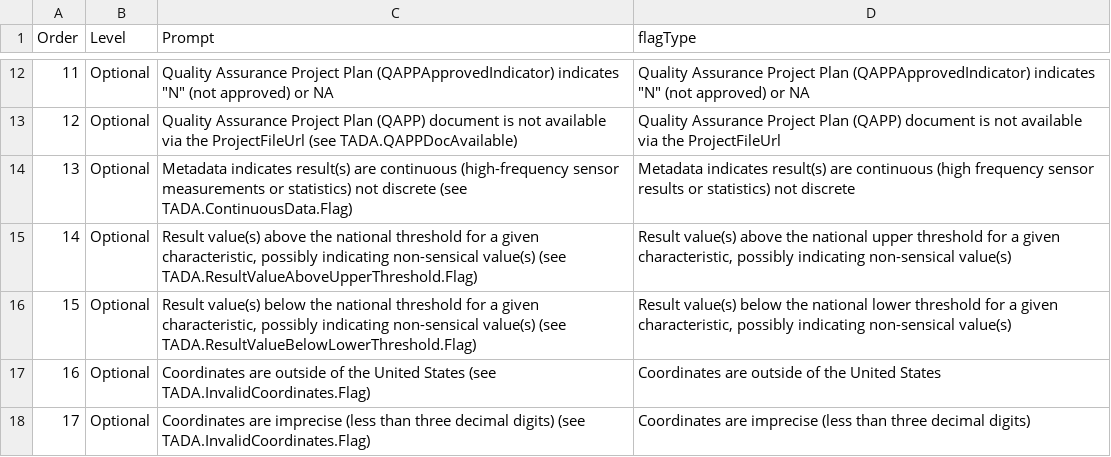
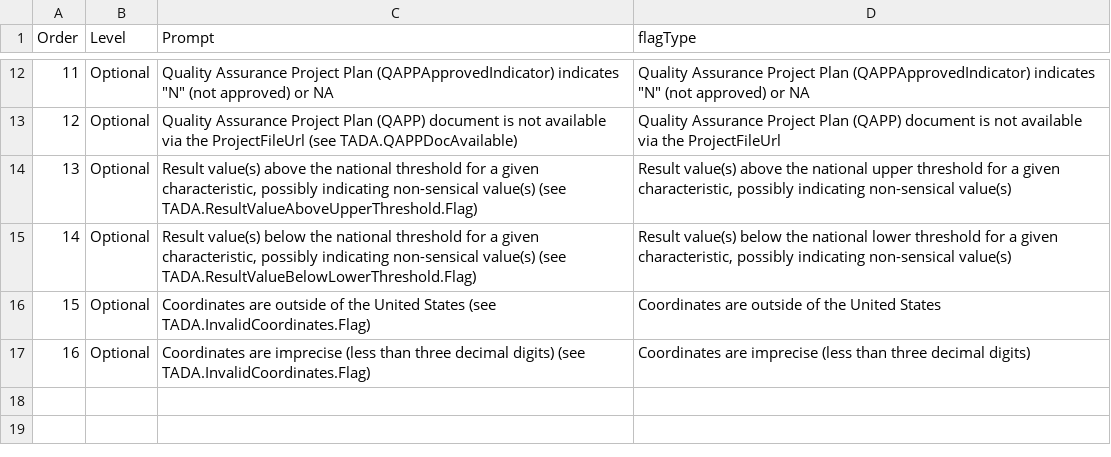
Before and after one commit to JamesBisese/TADAShiny, a CSV file: inst/flag_prompts.csv, drawn as a sheet; only a part is shown, gaps mark what is left out; removed rows and columns are numbered as before the commit, all else as after; the diff names each change by its address in the sheet, - before the commit and + after, or states it on an @@ line.

```diff
--- a/inst/flag_prompts.csv
+++ b/inst/flag_prompts.csv
-row 14: 13 | Optional | Metadata indicates result(s) are continuous (high-frequency sensor measurements or statistics) not discrete (see TADA.ContinuousData.Flag) | Metadata indicates result(s) are continuous (high frequency sensor results or statistics) not discrete
@@ column A (Order) renumbered from row 14 down @@
```
Also changed, not shown: inst/flag_tests.csv, 1 other file.
